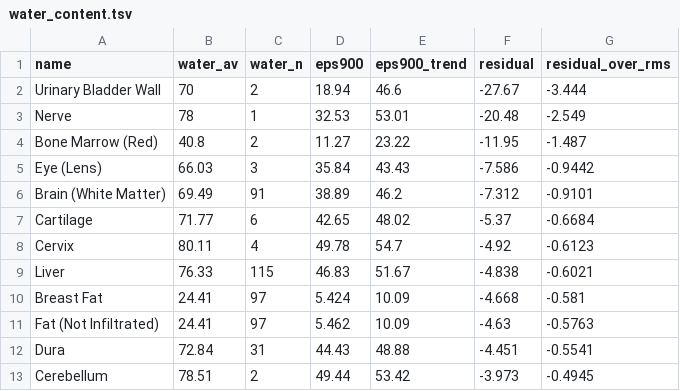
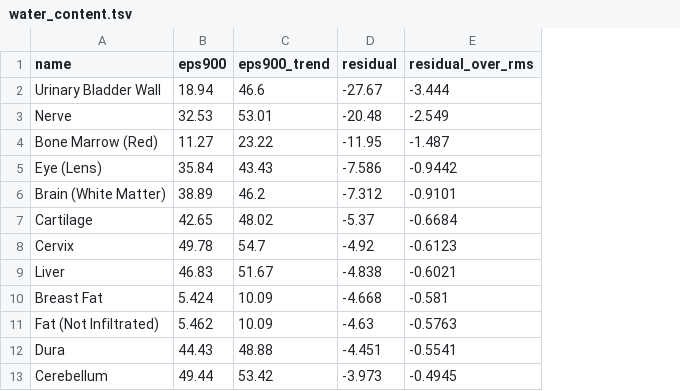
Before and after one commit to Foundation-0/f0, a TSV file: deep-fields/scouting/tissue-electrical/results/water_content.tsv, drawn as a sheet; only a part is shown; the diff names each change by its address in the sheet, - before the commit and + after, or states it on an @@ line.

```diff
--- a/deep-fields/scouting/tissue-electrical/results/water_content.tsv
+++ b/deep-fields/scouting/tissue-electrical/results/water_content.tsv
-column B (water_av), rows 2-13: 70 | 78 | 40.8 | 66.03 | 69.49 | 71.77 | 80.11 | 76.33 | 24.41 | 24.41 | 72.84 | 78.51
-column C (water_n), rows 2-13: 2 | 1 | 2 | 3 | 91 | 6 | 4 | 115 | 97 | 97 | 31 | 2
```
Also changed, not shown: deep-fields/scouting/tissue-electrical/results/lf_vs_gabriel.tsv, 7 other files.
